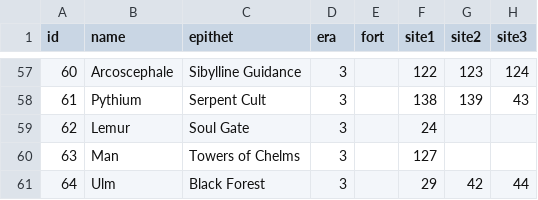
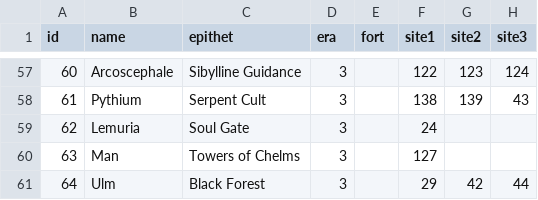
Before and after one commit to larzm42/dom4editor, a CSV file: inspector/gamedata/Nations.csv, drawn as a sheet; only a part is shown, gaps mark what is left out; the diff names each change by its address in the sheet, - before the commit and + after, or states it on an @@ line.

```diff
--- a/inspector/gamedata/Nations.csv
+++ b/inspector/gamedata/Nations.csv
-B59 (name): Lemur
+B59 (name): Lemuria
```
Also changed, not shown: inspector/gamedata/BaseI.csv, inspector/gamedata/BaseU.csv, 1 other file.
